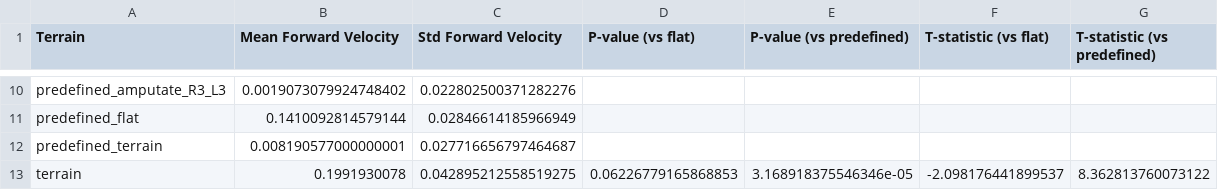
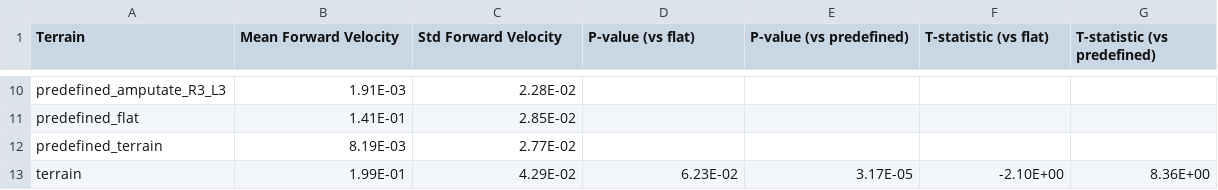
Before and after one commit to Zedonkay/ishayu_metrics, a CSV file: velocity_metric/sheets/velocities_table.csv, drawn as a sheet; only a part is shown, gaps mark what is left out; the diff covers the shown part only; the diff names each change by its address in the sheet, - before the commit and + after, or states it on an @@ line.

```diff
--- a/velocity_metric/sheets/velocities_table.csv
+++ b/velocity_metric/sheets/velocities_table.csv
-B10 (Mean Forward Velocity): 0.0019073079924748402
+B10 (Mean Forward Velocity): 1.91E-03
-C10 (Std Forward Velocity): 0.022802500371282276
+C10 (Std Forward Velocity): 2.28E-02
-B11 (Mean Forward Velocity): 0.1410092814579144
+B11 (Mean Forward Velocity): 1.41E-01
-C11 (Std Forward Velocity): 0.02846614185966949
+C11 (Std Forward Velocity): 2.85E-02
-B12 (Mean Forward Velocity): 0.008190577000000001
+B12 (Mean Forward Velocity): 8.19E-03
-C12 (Std Forward Velocity): 0.027716656797464687
+C12 (Std Forward Velocity): 2.77E-02
-B13 (Mean Forward Velocity): 0.1991930078
+B13 (Mean Forward Velocity): 1.99E-01
-C13 (Std Forward Velocity): 0.042895212558519275
+C13 (Std Forward Velocity): 4.29E-02
-D13 (P-value (vs flat)): 0.06226779165868853
+D13 (P-value (vs flat)): 6.23E-02
-E13 (P-value (vs predefined)): 3.168918375546346e-05
+E13 (P-value (vs predefined)): 3.17E-05
-F13 (T-statistic (vs flat)): -2.098176441899537
+F13 (T-statistic (vs flat)): -2.10E+00
-G13 (T-statistic (vs predefined)): 8.362813760073122
+G13 (T-statistic (vs predefined)): 8.36E+00
```
Also changed, not shown: 32 edited cells elsewhere in this file, exponents/sheets/exponents.csv, exponents/sheets/exponents_table.csv, 9 other files.
